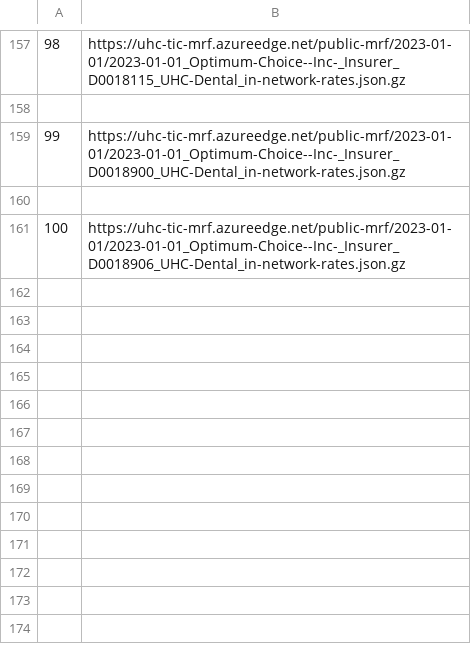
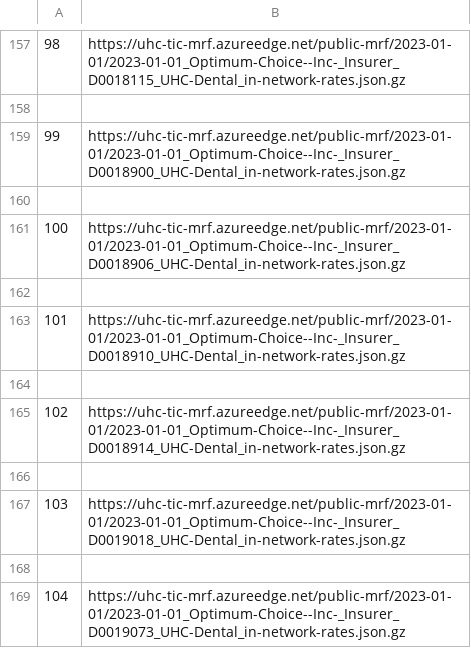
Before and after one commit to tennisvs/Springboard, a CSV file: Capstone/json_completed_hyperlinks_update.csv, drawn as a sheet; only a part is shown, gaps mark what is left out; the diff names each change by its address in the sheet, - before the commit and + after, or states it on an @@ line.

Commit message:
update

```diff
--- a/Capstone/json_completed_hyperlinks_update.csv
+++ b/Capstone/json_completed_hyperlinks_update.csv
+row 162: (empty)
+row 163: 101 | https://uhc-tic-mrf.azureedge.net/public-mrf/2023-01-01/2023-01-01_Optimum-Choice--Inc-_Insurer_D0018910_UHC-Dental_in-network-rates.json.gz
+row 164: (empty)
+row 165: 102 | https://uhc-tic-mrf.azureedge.net/public-mrf/2023-01-01/2023-01-01_Optimum-Choice--Inc-_Insurer_D0018914_UHC-Dental_in-network-rates.json.gz
+row 166: (empty)
+row 167: 103 | https://uhc-tic-mrf.azureedge.net/public-mrf/2023-01-01/2023-01-01_Optimum-Choice--Inc-_Insurer_D0019018_UHC-Dental_in-network-rates.json.gz
+row 168: (empty)
+row 169: 104 | https://uhc-tic-mrf.azureedge.net/public-mrf/2023-01-01/2023-01-01_Optimum-Choice--Inc-_Insurer_D0019073_UHC-Dental_in-network-rates.json.gz
```
